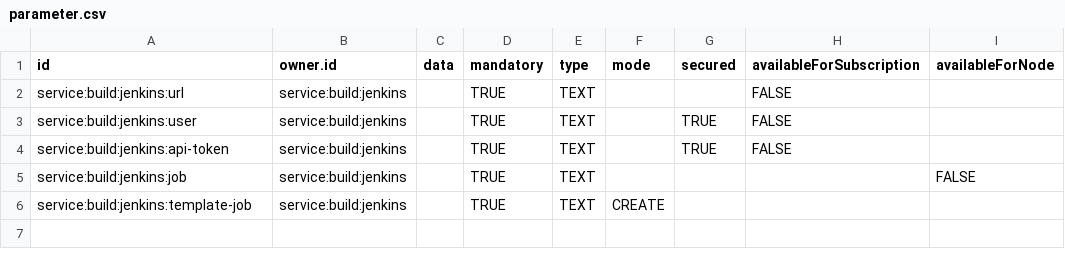
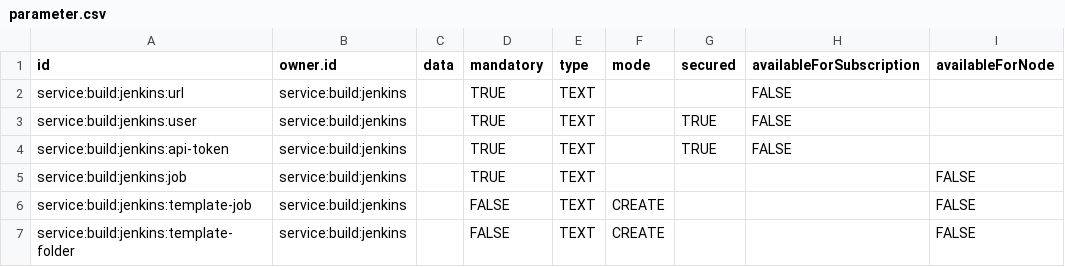
Before and after one commit to ligoj/plugin-build-jenkins, a CSV file: src/main/resources/csv/parameter.csv, drawn as a sheet.

Commit message:
feat: add support for Jenkins folder creation with credentials and nested folders

```diff
--- a/src/main/resources/csv/parameter.csv
+++ b/src/main/resources/csv/parameter.csv
@@ -5,2 +5,3 @@ service:build:jenkins:api-token;service:build:jenkins;;TRUE;TEXT;;TRUE;FALSE;
 service:build:jenkins:job;service:build:jenkins;;TRUE;TEXT;;;;FALSE
-service:build:jenkins:template-job;service:build:jenkins;;TRUE;TEXT;CREATE;;;
+service:build:jenkins:template-job;service:build:jenkins;;FALSE;TEXT;CREATE;;;FALSE
+service:build:jenkins:template-folder;service:build:jenkins;;FALSE;TEXT;CREATE;;;FALSE
```
Also changed, not shown: 11 other files.
